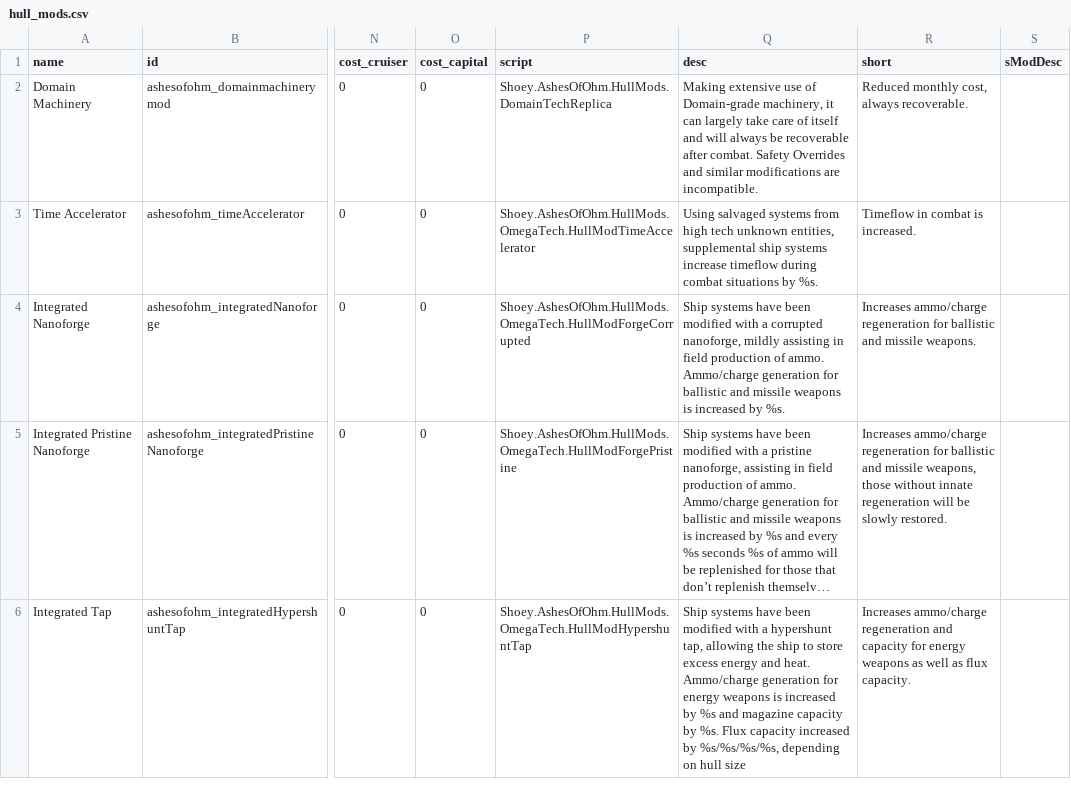
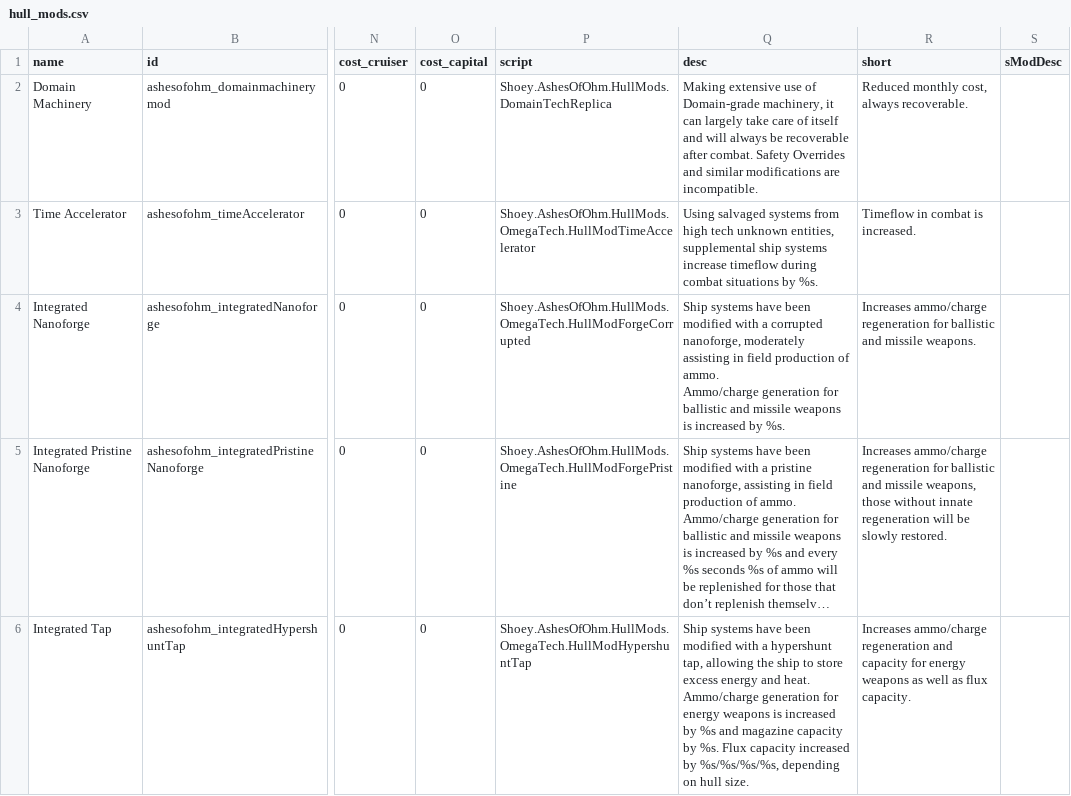
Before and after one commit to MildlyFootwear/starsector-AshesOfOhm, a CSV file: data/hullmods/hull_mods.csv, drawn as a sheet; only a part is shown, gaps mark what is left out; long unchanged cells end in …; the diff names each change by its address in the sheet, - before the commit and + after, or states it on an @@ line.

```diff
--- a/data/hullmods/hull_mods.csv
+++ b/data/hullmods/hull_mods.csv
-Q4 (desc): …corrupted nanoforge, mildly assisting in…
+Q4 (desc): …corrupted nanoforge, moderately assisting in…
-Q6 (desc): …on hull size
+Q6 (desc): …on hull size.
```
Also changed, not shown: 4 other files.
